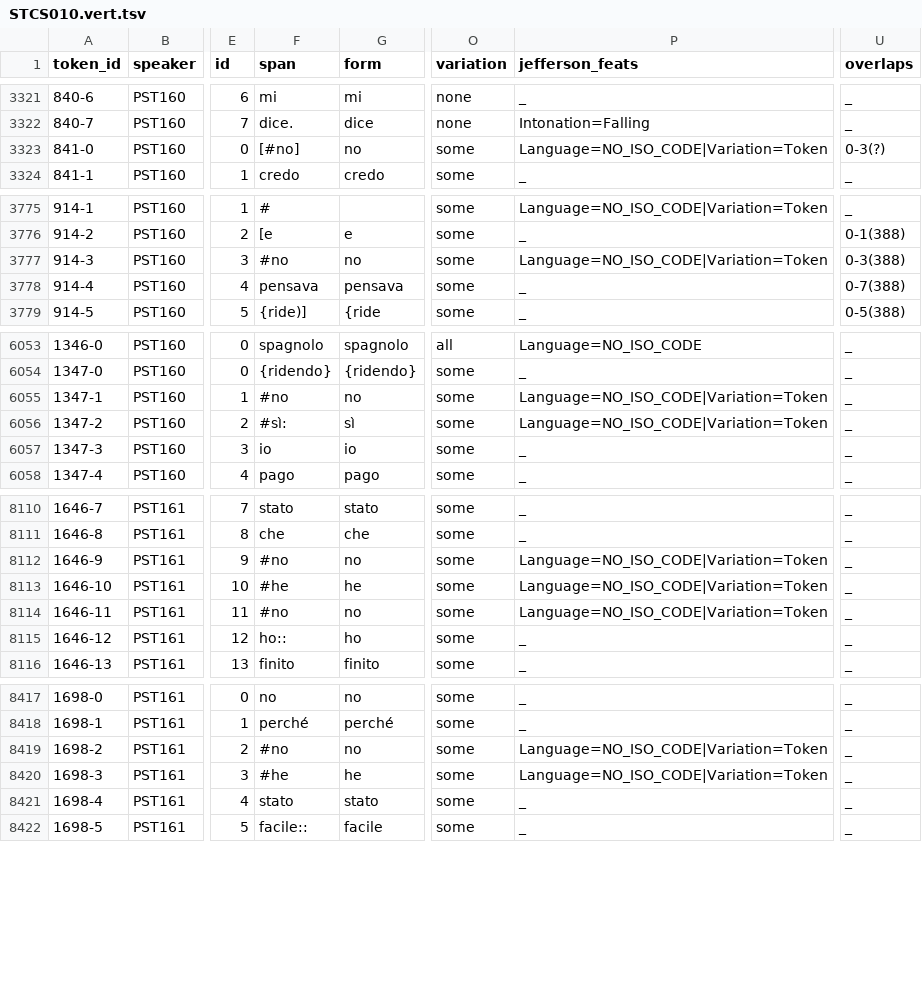
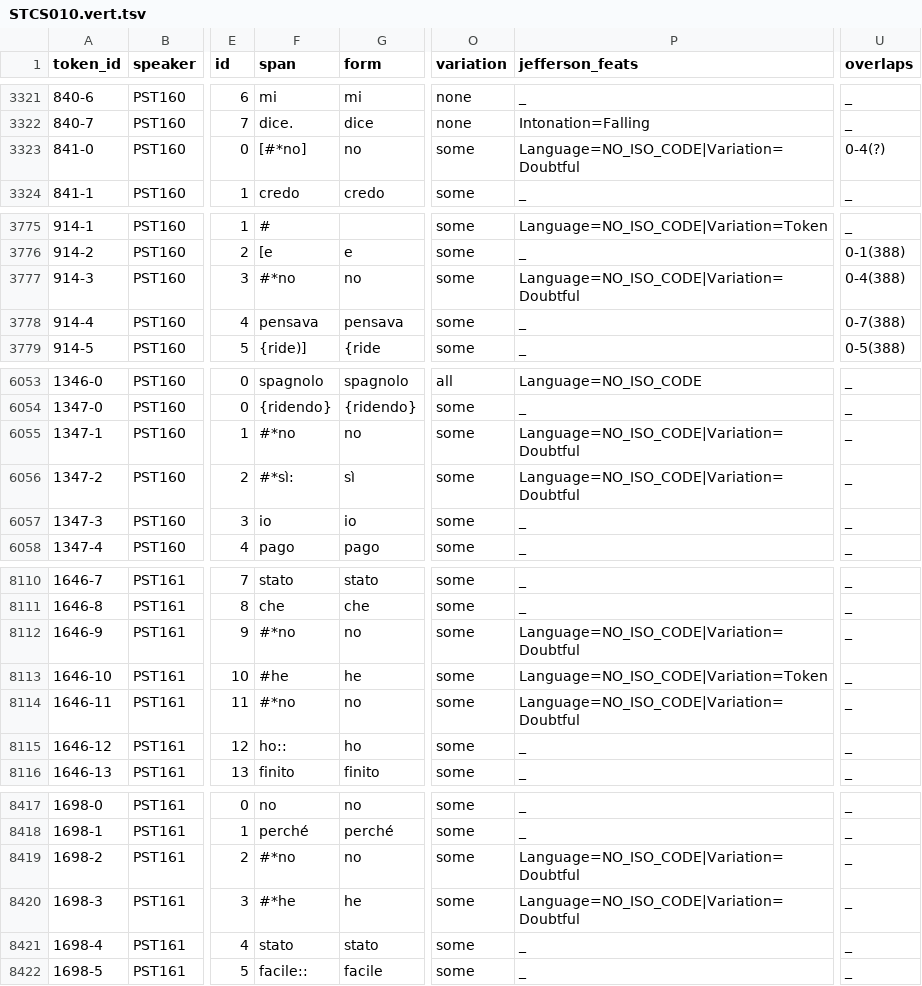
Before and after one commit to KIParla/Stra-ParlaTO, a TSV file: tsv/STCS010.vert.tsv, drawn as a sheet; only a part is shown, gaps mark what is left out; the diff covers the shown part only; the diff names each change by its address in the sheet, - before the commit and + after, or states it on an @@ line.

```diff
--- a/tsv/STCS010.vert.tsv
+++ b/tsv/STCS010.vert.tsv
-F3323 (span): [#no]
+F3323 (span): [#*no]
-P3323 (jefferson_feats): Language=NO_ISO_CODE|Variation=Token
+P3323 (jefferson_feats): Language=NO_ISO_CODE|Variation=Doubtful
-U3323 (overlaps): 0-3(?)
+U3323 (overlaps): 0-4(?)
-F3777 (span): #no
+F3777 (span): #*no
-P3777 (jefferson_feats): Language=NO_ISO_CODE|Variation=Token
+P3777 (jefferson_feats): Language=NO_ISO_CODE|Variation=Doubtful
-U3777 (overlaps): 0-3(388)
+U3777 (overlaps): 0-4(388)
-F6055 (span): #no
+F6055 (span): #*no
-P6055:P6056 (jefferson_feats): Language=NO_ISO_CODE|Variation=Token
+P6055:P6056 (jefferson_feats): Language=NO_ISO_CODE|Variation=Doubtful
-F6056 (span): #sì:
+F6056 (span): #*sì:
-F8112 (span): #no
+F8112 (span): #*no
-P8112 (jefferson_feats): Language=NO_ISO_CODE|Variation=Token
+P8112 (jefferson_feats): Language=NO_ISO_CODE|Variation=Doubtful
-F8114 (span): #no
+F8114 (span): #*no
-P8114 (jefferson_feats): Language=NO_ISO_CODE|Variation=Token
+P8114 (jefferson_feats): Language=NO_ISO_CODE|Variation=Doubtful
-F8419 (span): #no
+F8419 (span): #*no
-P8419:P8420 (jefferson_feats): Language=NO_ISO_CODE|Variation=Token
+P8419:P8420 (jefferson_feats): Language=NO_ISO_CODE|Variation=Doubtful
-F8420 (span): #he
+F8420 (span): #*he
```
Also changed, not shown: 100 edited cells elsewhere in this file, tsv/STCS009.vert.tsv, tsv/STIS001.vert.tsv, 23 other files.
